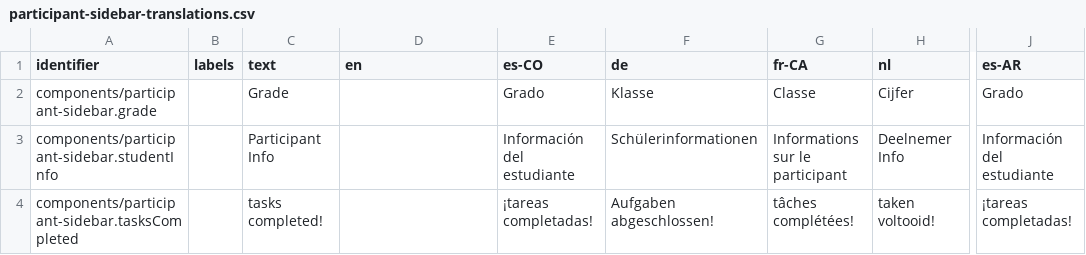
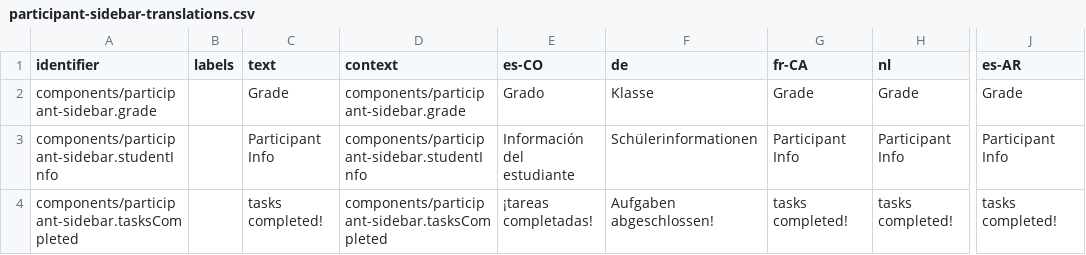
Before and after one commit to levante-framework/levante_translations, a CSV file: translations/dashboard/participant-sidebar-translations.csv, drawn as a sheet; only a part is shown, gaps mark what is left out; the diff names each change by its address in the sheet, - before the commit and + after, or states it on an @@ line.

Commit message:
New translations translations/dashboard/participant-sidebar-translations.csv (bundle: 26)

```diff
--- a/translations/dashboard/participant-sidebar-translations.csv
+++ b/translations/dashboard/participant-sidebar-translations.csv
-D1: en
+D1: context
-D2 (context): (empty)
+D2 (context): components/participant-sidebar.grade
-G2 (fr-CA): Classe
+G2 (fr-CA): Grade
-H2 (nl): Cijfer
+H2 (nl): Grade
-J2 (es-AR): Grado
+J2 (es-AR): Grade
-D3 (context): (empty)
+D3 (context): components/participant-sidebar.studentInfo
-G3 (fr-CA): Informations sur le participant
+G3 (fr-CA): Participant Info
-H3 (nl): Deelnemer Info
+H3 (nl): Participant Info
-J3 (es-AR): Información del estudiante
+J3 (es-AR): Participant Info
-D4 (context): (empty)
+D4 (context): components/participant-sidebar.tasksCompleted
-G4 (fr-CA): tâches complétées!
+G4 (fr-CA): tasks completed!
-H4 (nl): taken voltooid!
+H4 (nl): tasks completed!
-J4 (es-AR): ¡tareas completadas!
+J4 (es-AR): tasks completed!
```
